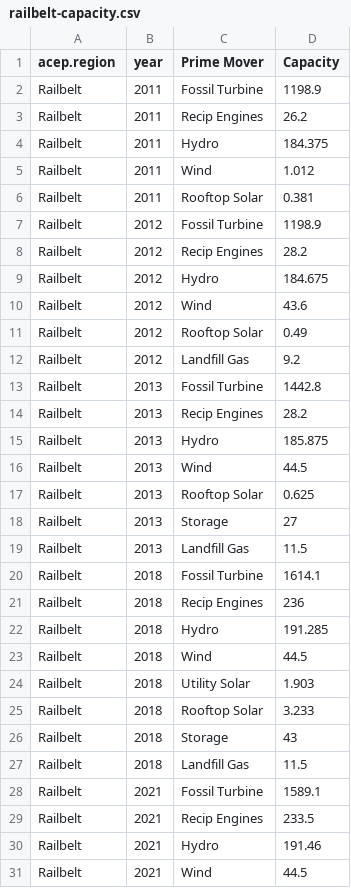
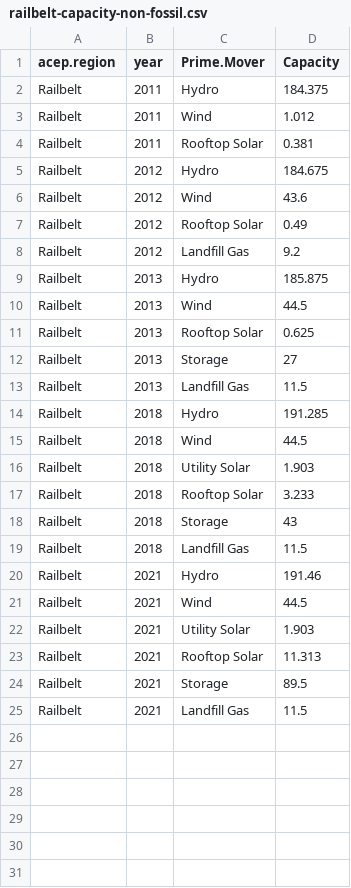
Before and after one commit to jikaczmarski/aetr-web-book-2024, a CSV file: data/railbelt-capacity-non-fossil.csv (was data/railbelt-capacity.csv), drawn as a sheet; only a part is shown; the shorter side is filled out with more unchanged rows.

```diff
--- a/data/railbelt-capacity.csv
+++ b/data/railbelt-capacity-non-fossil.csv
@@ -1,4 +1,2 @@
-"acep.region","year","Prime Mover","Capacity"
-"Railbelt",2011,"Fossil Turbine",1198.9
-"Railbelt",2011,"Recip Engines",26.2
+"acep.region","year","Prime.Mover","Capacity"
 "Railbelt",2011,"Hydro",184.375
@@ -6,4 +4,2 @@
 "Railbelt",2011,"Rooftop Solar",0.381
-"Railbelt",2012,"Fossil Turbine",1198.9
-"Railbelt",2012,"Recip Engines",28.2
 "Railbelt",2012,"Hydro",184.675
@@ -12,4 +8,2 @@
 "Railbelt",2012,"Landfill Gas",9.2
-"Railbelt",2013,"Fossil Turbine",1442.8
-"Railbelt",2013,"Recip Engines",28.2
 "Railbelt",2013,"Hydro",185.875
@@ -19,4 +13,2 @@
 "Railbelt",2013,"Landfill Gas",11.5
-"Railbelt",2018,"Fossil Turbine",1614.1
-"Railbelt",2018,"Recip Engines",236
 "Railbelt",2018,"Hydro",191.285
@@ -27,4 +19,2 @@
 "Railbelt",2018,"Landfill Gas",11.5
-"Railbelt",2021,"Fossil Turbine",1589.1
-"Railbelt",2021,"Recip Engines",233.5
 "Railbelt",2021,"Hydro",191.46
```
Also changed, not shown: data/coastal-capacity-non-fossil.csv, data/rural-remote-capacity-non-fossil.csv, 4 other files.
